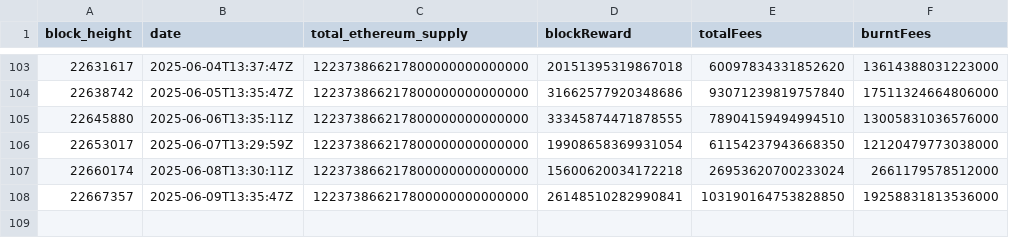
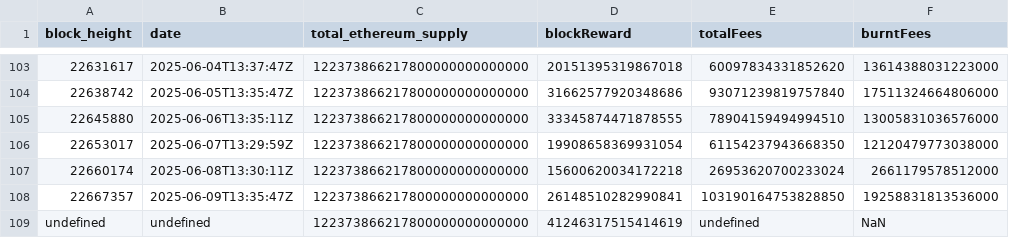
Before and after one commit to aphd/ether-focus, a CSV file: server/csv/inflation-deflation.csv, drawn as a sheet; only a part is shown, gaps mark what is left out; the diff names each change by its address in the sheet, - before the commit and + after, or states it on an @@ line.

```diff
--- a/server/csv/inflation-deflation.csv
+++ b/server/csv/inflation-deflation.csv
+row 109: undefined | undefined | 122373866217800000000000000 | 41246317515414619 | undefined | NaN
```
